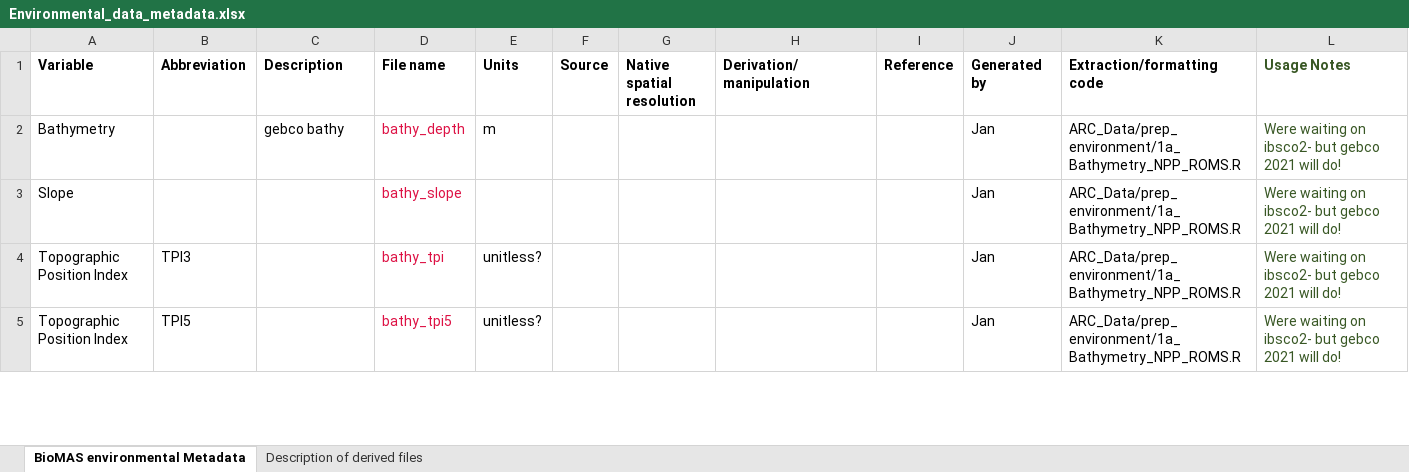
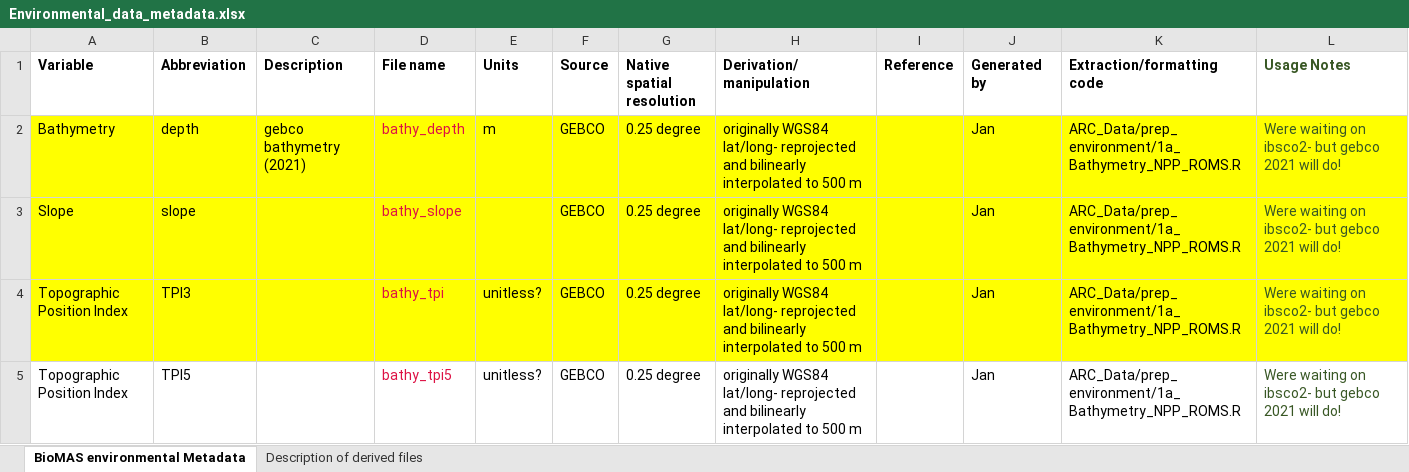
Before and after one commit to Southern-Ocean-Biodiversity-Mapping/ARC_Data, an Excel workbook: prep_environment/Environmental_data_metadata.xlsx, sheet BioMAS environmental Metadata, drawn as a sheet; only a part is shown; values as stored, in another font and other column widths than the file's, no borders; the diff covers the shown part only; the diff names each change by its address in the sheet, - before the commit and + after, or states it on an @@ line.

Commit message:
include Jans edits, highlight useful vars

```diff
--- a/prep_environment/Environmental_data_metadata.xlsx (sheet BioMAS environmental Metadata)
+++ b/prep_environment/Environmental_data_metadata.xlsx (sheet BioMAS environmental Metadata)
-A2:L4 fill: none
+A2:L4 fill: #FFFF00
-B2 (Abbreviation): (empty)
+B2 (Abbreviation): depth
-C2 (Description): gebco bathy
+C2 (Description): gebco bathymetry (2021)
-F2:F5 (Source): (empty)
+F2:F5 (Source): GEBCO
-G2:G5 (Native spatial resolution): (empty)
+G2:G5 (Native spatial resolution): 0.25 degree
-H2:H5 (Derivation/ manipulation): (empty)
+H2:H5 (Derivation/ manipulation): originally WGS84 lat/long- reprojected and bilinearly interpolated to 500 m
-B3 (Abbreviation): (empty)
+B3 (Abbreviation): slope
```
Also changed, not shown: 9 edited cells and cell formats elsewhere in this sheet.
